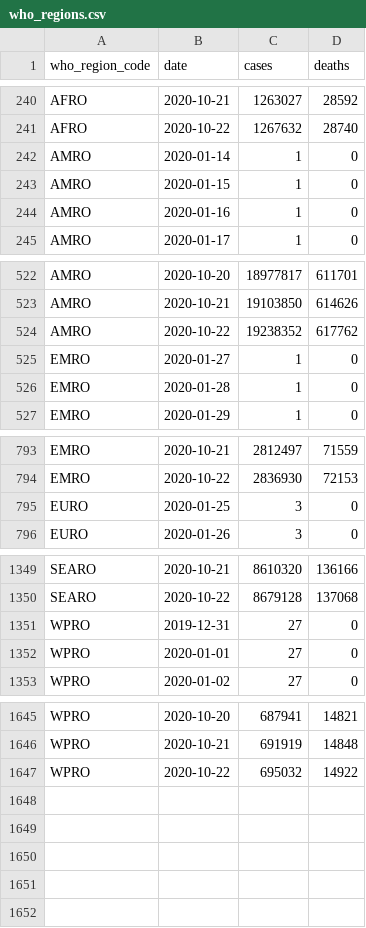
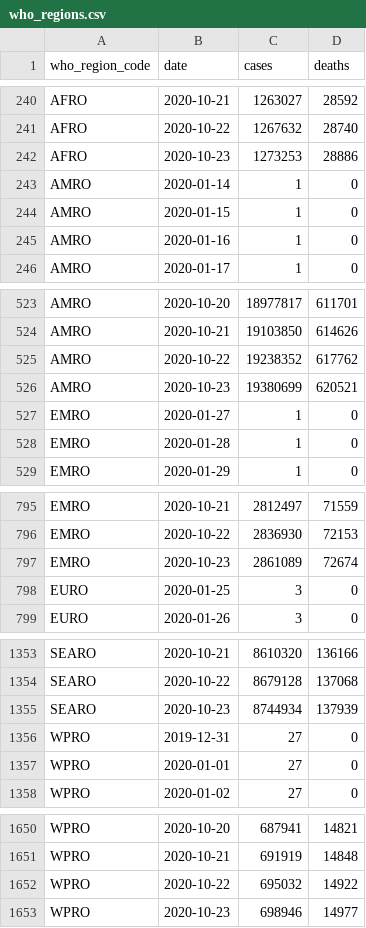
Before and after one commit to covid-open-data/xform-casecount-ecdc, a CSV file: output/who_regions.csv, drawn as a sheet; only a part is shown, gaps mark what is left out; the diff covers the shown part only.

```diff
--- a/output/who_regions.csv
+++ b/output/who_regions.csv
@@ -241,2 +241,3 @@ AFRO,2020-10-21,1263027,28592
 AFRO,2020-10-22,1267632,28740
+AFRO,2020-10-23,1273253,28886
 AMRO,2020-01-14,1,0
@@ -524,2 +525,3 @@ AMRO,2020-10-21,19103850,614626
 AMRO,2020-10-22,19238352,617762
+AMRO,2020-10-23,19380699,620521
 EMRO,2020-01-27,1,0
@@ -794,2 +796,3 @@ EMRO,2020-10-21,2812497,71559
 EMRO,2020-10-22,2836930,72153
+EMRO,2020-10-23,2861089,72674
 EURO,2020-01-25,3,0
@@ -1350,2 +1354,3 @@ SEARO,2020-10-21,8610320,136166
 SEARO,2020-10-22,8679128,137068
+SEARO,2020-10-23,8744934,137939
 WPRO,2019-12-31,27,0
@@ -1647 +1652,2 @@ WPRO,2020-10-21,691919,14848
 WPRO,2020-10-22,695032,14922
+WPRO,2020-10-23,698946,14977
```
Also changed, not shown: 1 added row and 32 edited cells elsewhere in this file, output/continents.csv, output/global.csv, 1 other file.
